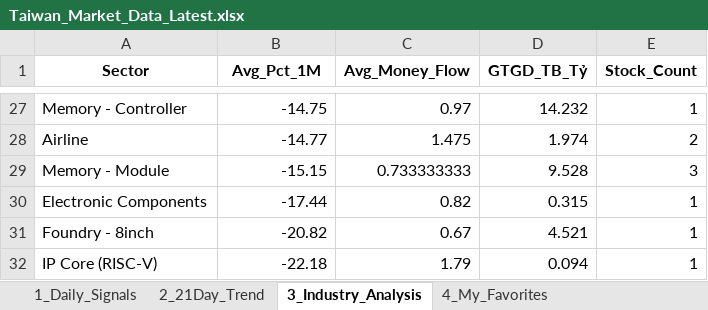
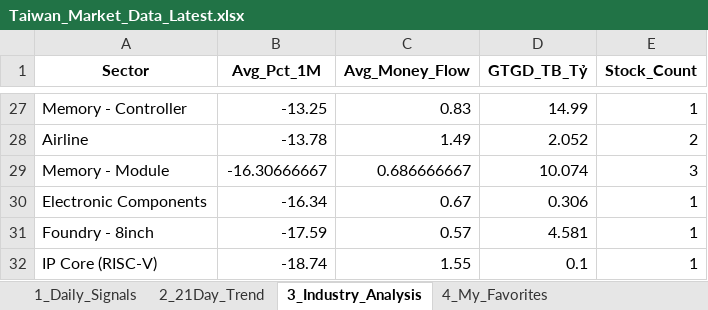
Before and after one commit to chipmoon/dashboard-tw, an Excel workbook: Taiwan_Market_Data_Latest.xlsx, sheet 3_Industry_Analysis, drawn as a sheet; only a part is shown, gaps mark what is left out; values as stored, in another font and other column widths than the file's, no borders; the diff covers the shown part only; the diff names each change by its address in the sheet, - before the commit and + after, or states it on an @@ line.

```diff
--- a/Taiwan_Market_Data_Latest.xlsx (sheet 3_Industry_Analysis)
+++ b/Taiwan_Market_Data_Latest.xlsx (sheet 3_Industry_Analysis)
-B27 (Avg_Pct_1M): -14.75
+B27 (Avg_Pct_1M): -13.25
-C27 (Avg_Money_Flow): 0.97
+C27 (Avg_Money_Flow): 0.83
-D27 (GTGD_TB_Tỷ): 14.232
+D27 (GTGD_TB_Tỷ): 14.99
-B28 (Avg_Pct_1M): -14.77
+B28 (Avg_Pct_1M): -13.78
-C28 (Avg_Money_Flow): 1.475
+C28 (Avg_Money_Flow): 1.49
-D28 (GTGD_TB_Tỷ): 1.974
+D28 (GTGD_TB_Tỷ): 2.052
-B29 (Avg_Pct_1M): -15.15
+B29 (Avg_Pct_1M): -16.30666667
-C29 (Avg_Money_Flow): 0.733333333
+C29 (Avg_Money_Flow): 0.686666667
-D29 (GTGD_TB_Tỷ): 9.528
+D29 (GTGD_TB_Tỷ): 10.074
-B30 (Avg_Pct_1M): -17.44
+B30 (Avg_Pct_1M): -16.34
-C30 (Avg_Money_Flow): 0.82
+C30 (Avg_Money_Flow): 0.67
-D30 (GTGD_TB_Tỷ): 0.315
+D30 (GTGD_TB_Tỷ): 0.306
-B31 (Avg_Pct_1M): -20.82
+B31 (Avg_Pct_1M): -17.59
-C31 (Avg_Money_Flow): 0.67
+C31 (Avg_Money_Flow): 0.57
-D31 (GTGD_TB_Tỷ): 4.521
+D31 (GTGD_TB_Tỷ): 4.581
-B32 (Avg_Pct_1M): -22.18
+B32 (Avg_Pct_1M): -18.74
-C32 (Avg_Money_Flow): 1.79
+C32 (Avg_Money_Flow): 1.55
-D32 (GTGD_TB_Tỷ): 0.094
+D32 (GTGD_TB_Tỷ): 0.1
```
Also changed, not shown: 12 added rows, 12 removed rows and 39 edited cells elsewhere in this sheet, sheet 1_Daily_Signals, sheet 2_21Day_Trend, sheet 4_My_Favorites.
